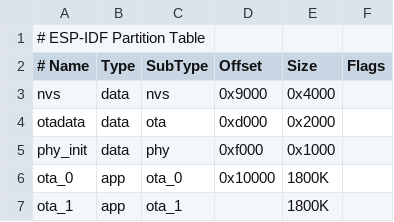
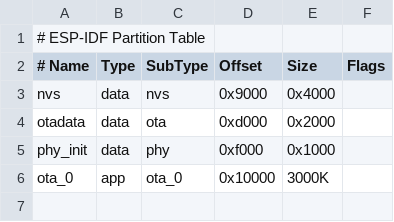
Before and after one commit to Smart-Home-IoT-Project-ESP32/firmware, a CSV file: partitions.csv, drawn as a sheet.

```diff
--- a/partitions.csv
+++ b/partitions.csv
@@ -5,3 +5,2 @@ otadata,  data, ota,     0xd000,  0x2000,
 phy_init, data, phy,     0xf000,  0x1000,
-ota_0,    app,  ota_0,   0x10000,  1800K,
-ota_1,    app,  ota_1,          , 1800K,
+ota_0,    app,  ota_0,   0x10000,  3000K,
```
Also changed, not shown: 7 other files.
